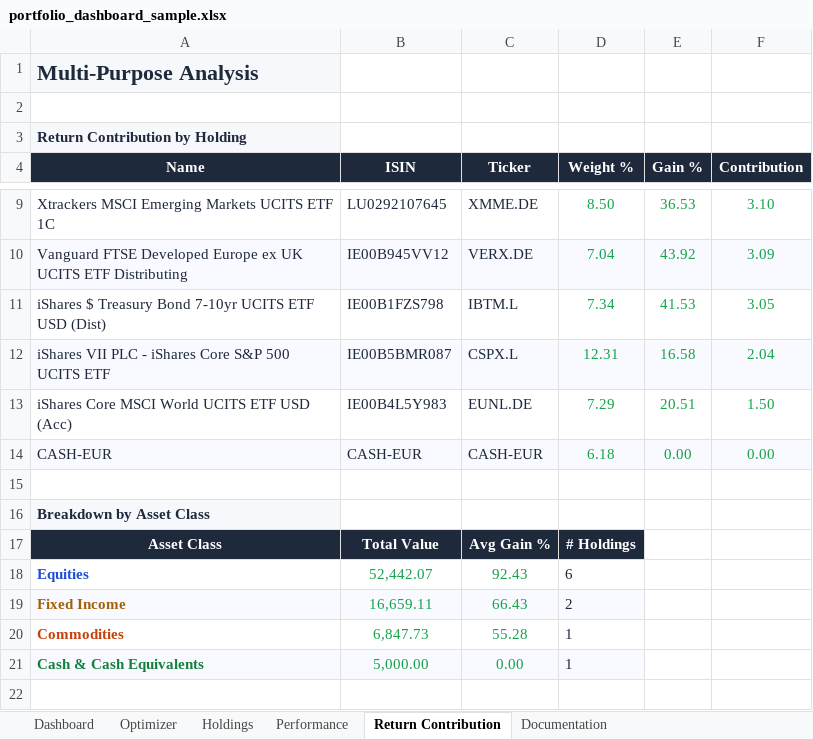
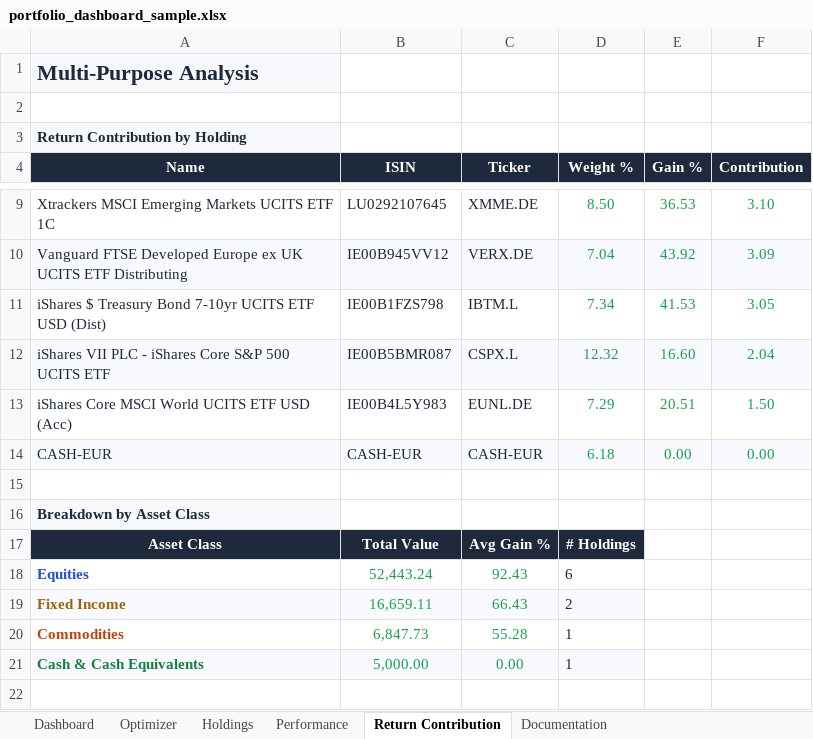
Before and after one commit to simonesassi-eng/tarzan, an Excel workbook: output/sample/portfolio_dashboard_sample.xlsx, sheet Return Contribution, drawn as a sheet; only a part is shown, gaps mark what is left out; values as stored, in another font and other column widths than the file's, no borders; the diff names each change by its address in the sheet, - before the commit and + after, or states it on an @@ line.

```diff
--- a/output/sample/portfolio_dashboard_sample.xlsx (sheet Return Contribution)
+++ b/output/sample/portfolio_dashboard_sample.xlsx (sheet Return Contribution)
-D12 (Weight %): 12.31
+D12 (Weight %): 12.32
-E12 (Gain %): 16.58
+E12 (Gain %): 16.60
-B18 (ISIN): 52,442.07
+B18 (ISIN): 52,443.24
```
Also changed, not shown: sheet Performance, sheet Holdings, sheet Dashboard, sheet Optimizer, sheet Documentation, 4 other files.
